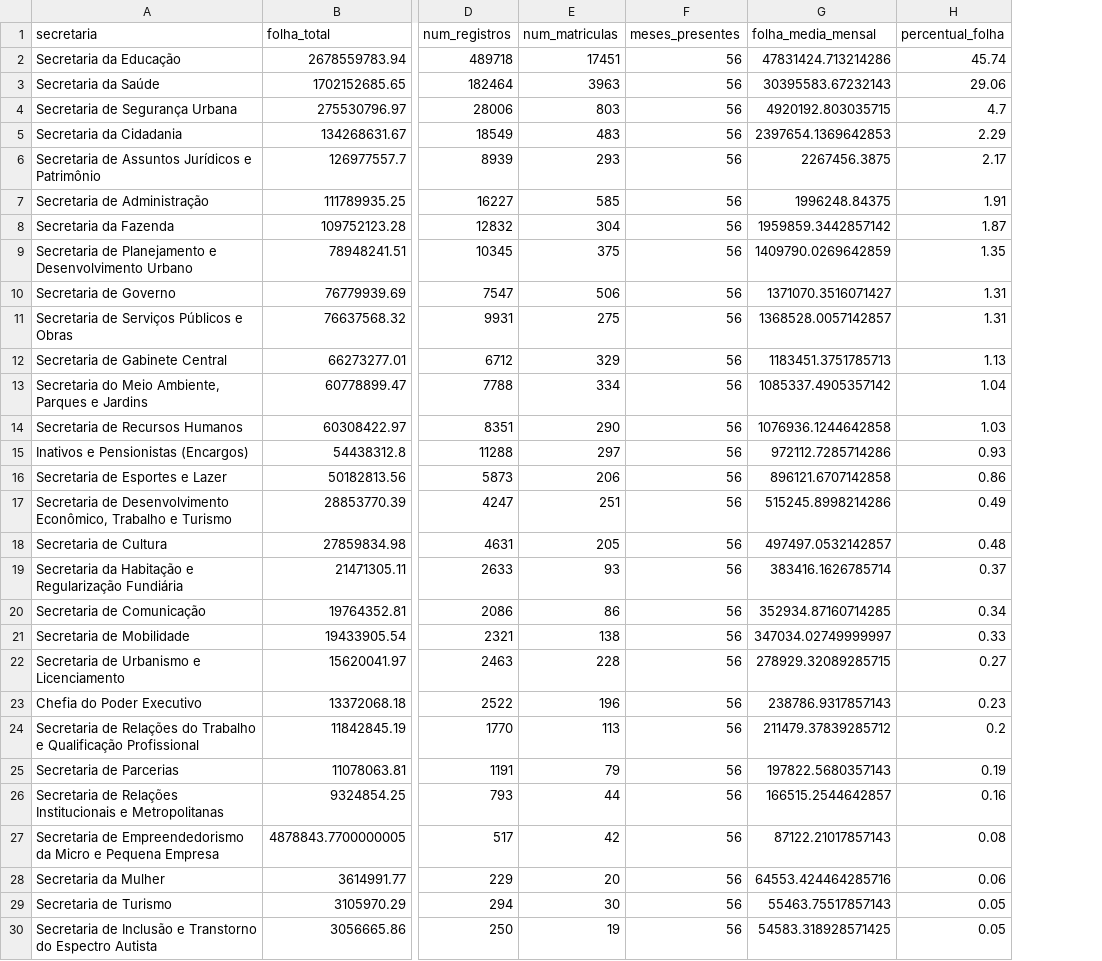
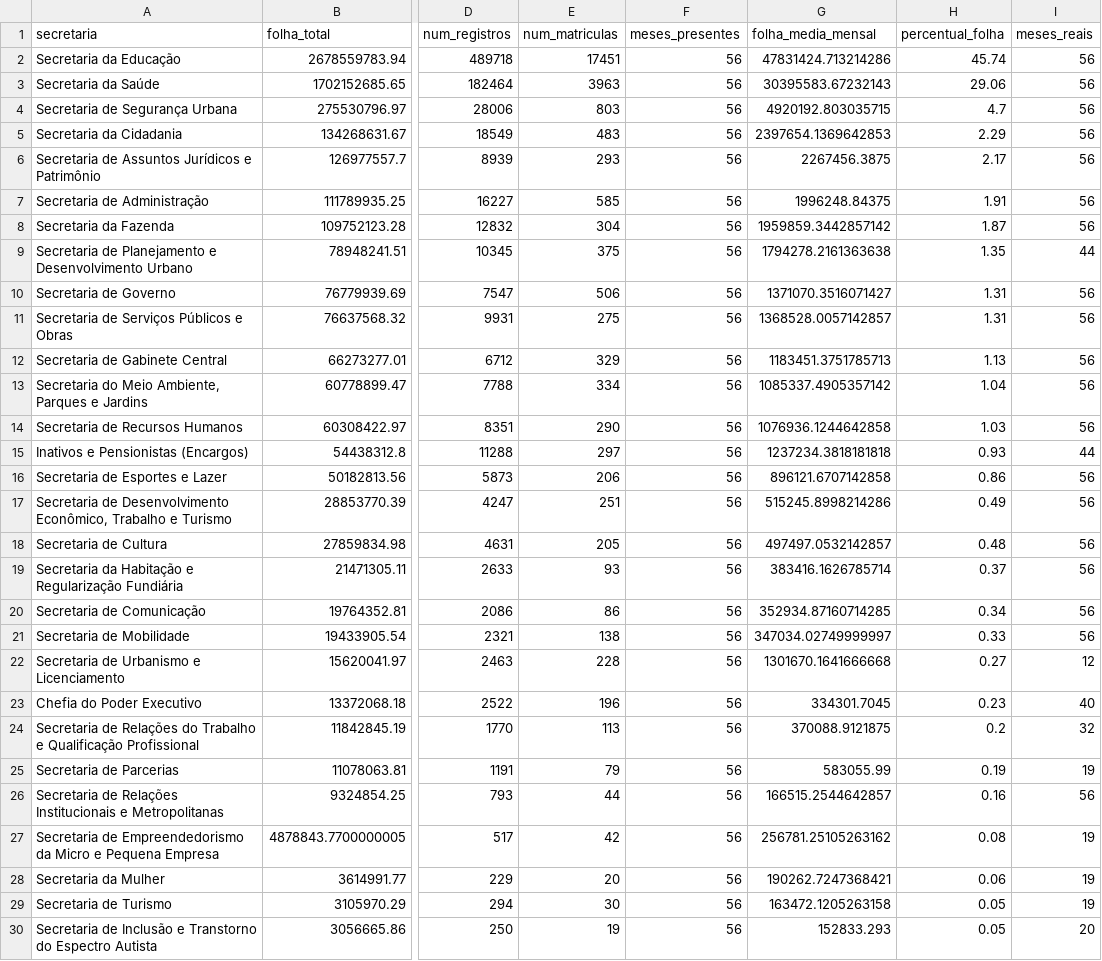
Before and after one commit to obs-sorocaba/raiox-folha-sorocaba, a CSV file: dados/resumo_secretaria.csv, drawn as a sheet; only a part is shown, gaps mark what is left out; the diff names each change by its address in the sheet, - before the commit and + after, or states it on an @@ line.

Commit message:
Fix: meses_reais + acessibilidade + download + noscript + licenca

```diff
--- a/dados/resumo_secretaria.csv
+++ b/dados/resumo_secretaria.csv
+column I (meses_reais), rows 2-30: 56 | 56 | 56 | 56 | 56 | 56 | 56 | 44 | 56 | 56 | 56 | 56 | 56 | 44 | 56 | 56 | 56 | 56 | 56 | 56 | 12 | 40 | 32 | 19 | 56 | 19 | 19 | 19 | 20
-G9 (folha_media_mensal): 1409790.0269642859
+G9 (folha_media_mensal): 1794278.2161363638
-G15 (folha_media_mensal): 972112.7285714286
+G15 (folha_media_mensal): 1237234.3818181818
-G22 (folha_media_mensal): 278929.32089285715
+G22 (folha_media_mensal): 1301670.1641666668
-G23 (folha_media_mensal): 238786.9317857143
+G23 (folha_media_mensal): 334301.7045
-G24 (folha_media_mensal): 211479.37839285712
+G24 (folha_media_mensal): 370088.9121875
-G25 (folha_media_mensal): 197822.5680357143
+G25 (folha_media_mensal): 583055.99
-G27 (folha_media_mensal): 87122.21017857143
+G27 (folha_media_mensal): 256781.25105263162
-G28 (folha_media_mensal): 64553.424464285716
+G28 (folha_media_mensal): 190262.7247368421
-G29 (folha_media_mensal): 55463.75517857143
+G29 (folha_media_mensal): 163472.1205263158
-G30 (folha_media_mensal): 54583.318928571425
+G30 (folha_media_mensal): 152833.293
```
Also changed, not shown: dados/top_secretarias.csv, 2 other files.
